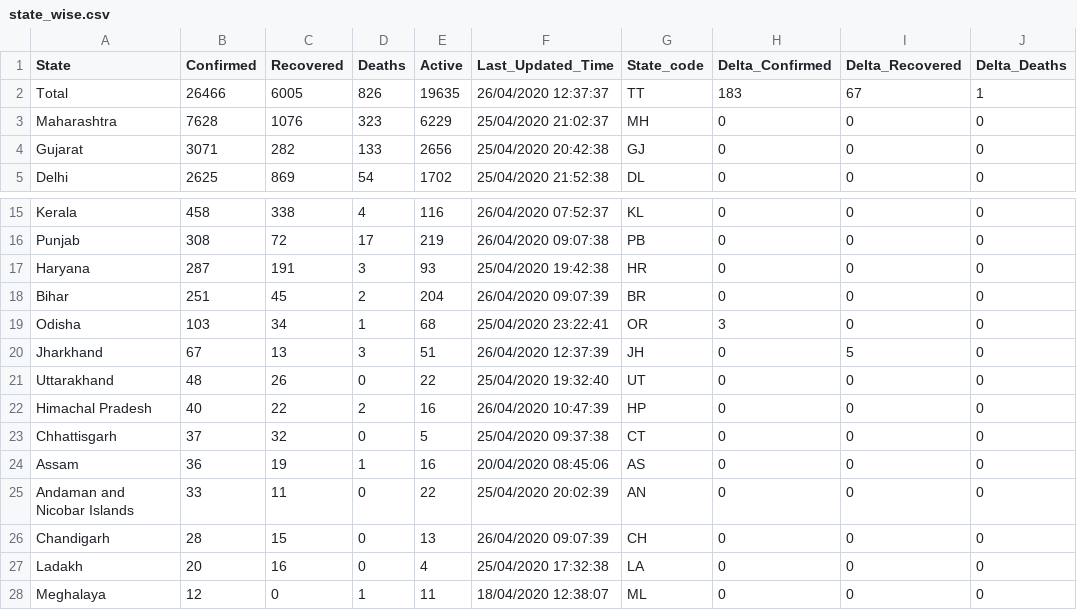
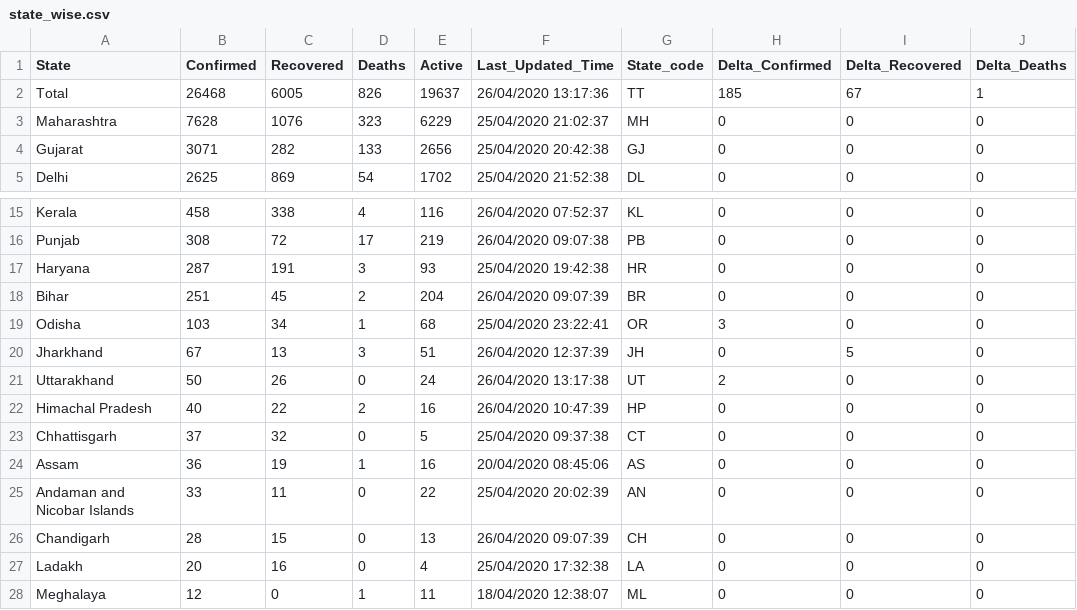
Before and after one commit to wanderingcoderr/api, a CSV file: csv/2020-04-26/state_wise.csv, drawn as a sheet; only a part is shown, gaps mark what is left out; the diff names each change by its address in the sheet, - before the commit and + after, or states it on an @@ line.

Commit message:
data updated on - Sun Apr 26 07:51:40 UTC 2020

```diff
--- a/csv/2020-04-26/state_wise.csv
+++ b/csv/2020-04-26/state_wise.csv
-B2 (Confirmed): 26466
+B2 (Confirmed): 26468
-E2 (Active): 19635
+E2 (Active): 19637
-F2 (Last_Updated_Time): 26/04/2020 12:37:37
+F2 (Last_Updated_Time): 26/04/2020 13:17:36
-H2 (Delta_Confirmed): 183
+H2 (Delta_Confirmed): 185
-B21 (Confirmed): 48
+B21 (Confirmed): 50
-E21 (Active): 22
+E21 (Active): 24
-F21 (Last_Updated_Time): 25/04/2020 19:32:40
+F21 (Last_Updated_Time): 26/04/2020 13:17:38
-H21 (Delta_Confirmed): 0
+H21 (Delta_Confirmed): 2
```
Also changed, not shown: csv/latest/state_wise.csv, 15 other files.
